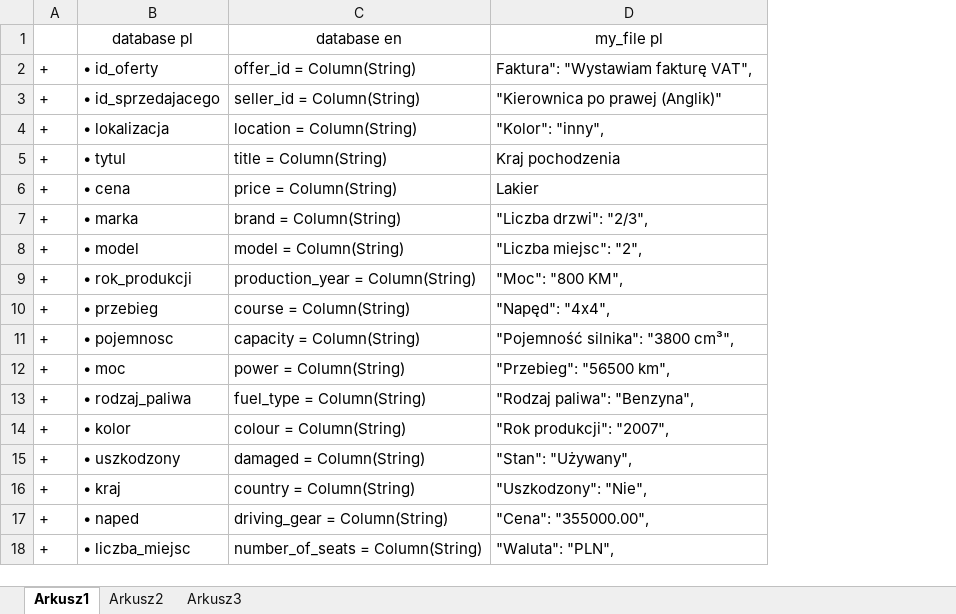
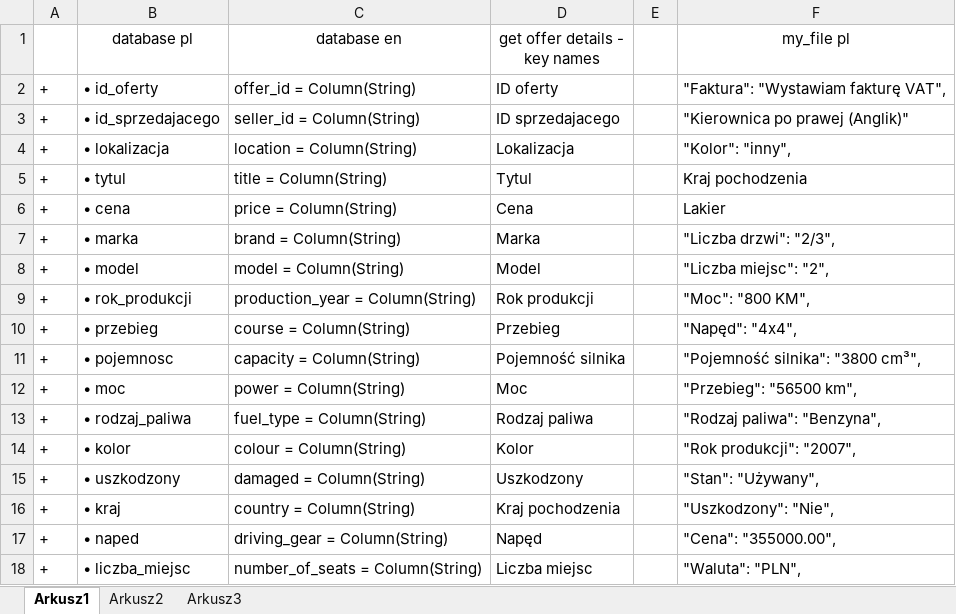
Before and after one commit to agnesliszka/Python-for-Web---infoShare-Academy, an Excel workbook: my_own_projects/theday09/atributes.xlsx, sheet Arkusz1, drawn as a sheet; values as stored, in another font and other column widths than the file's, no borders; addresses are those after the commit; the diff names each change by its address in the sheet, - before the commit and + after, or states it on an @@ line.

```diff
--- a/my_own_projects/theday09/atributes.xlsx (sheet Arkusz1)
+++ b/my_own_projects/theday09/atributes.xlsx (sheet Arkusz1)
+column D (get offer details - key names), rows 2-18: ID oferty | ID sprzedajacego | Lokalizacja | Tytul | Cena | Marka | Model | Rok produkcji | Przebieg | Pojemność silnika | Moc | Rodzaj paliwa | Kolor | Uszkodzony | Kraj pochodzenia | Napęd | Liczba miejsc
+column E, empty
-F2 (my_file pl): Faktura": "Wystawiam fakturę VAT",
+F2 (my_file pl): "Faktura": "Wystawiam fakturę VAT",
```
Also changed, not shown: 5 other files.
